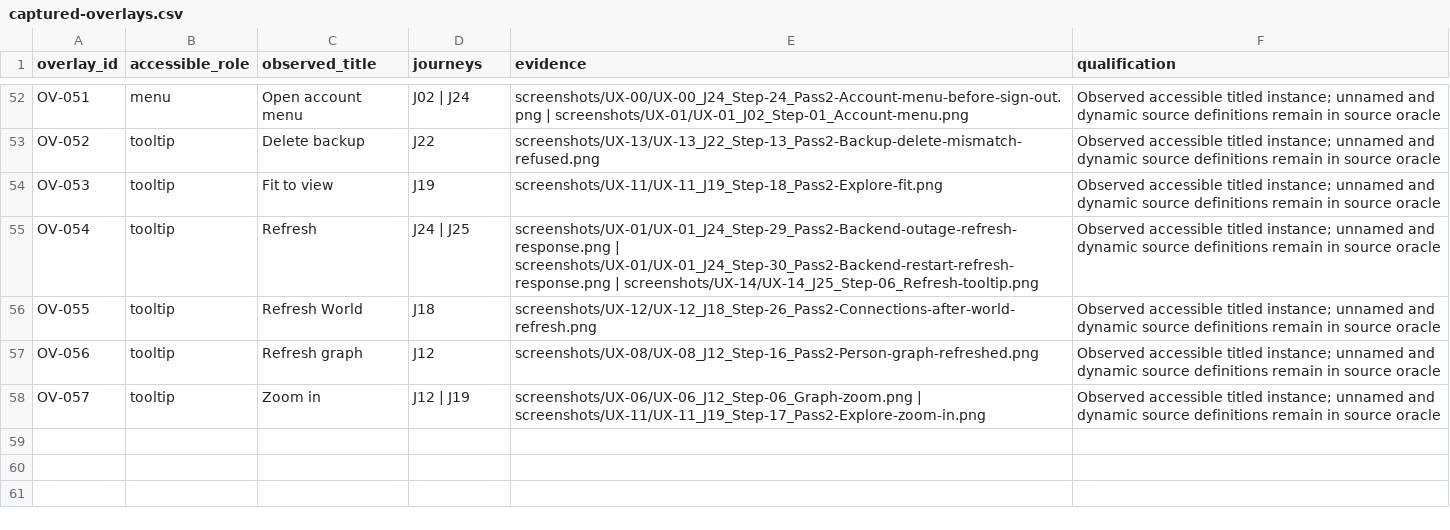
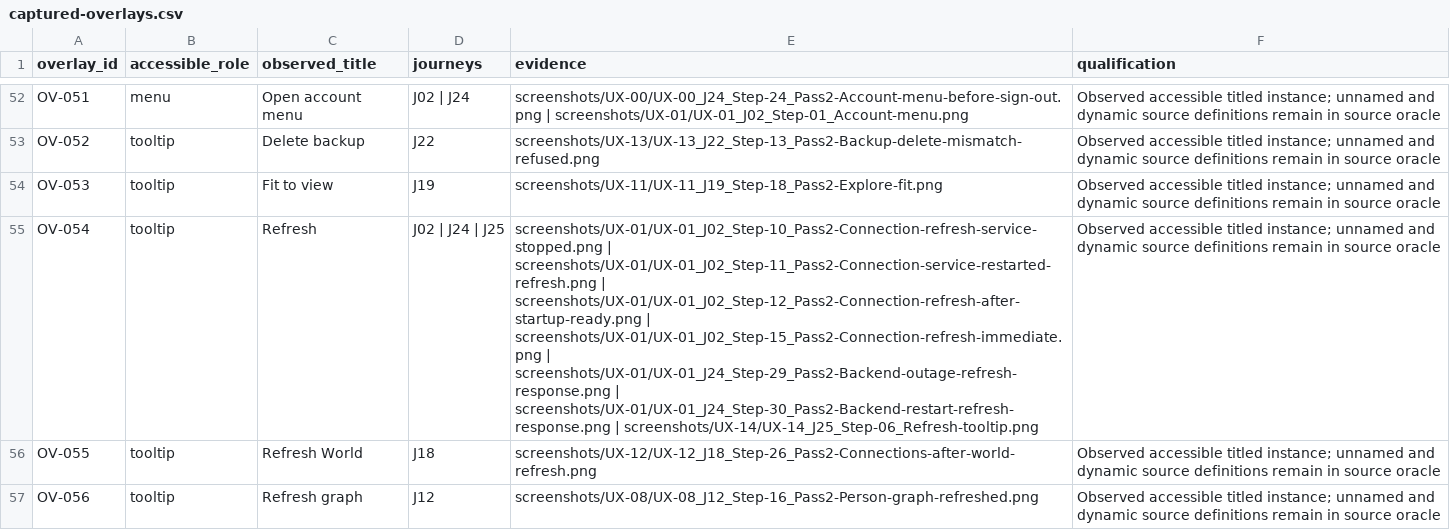
Before and after one commit to suraj-singh12/sentri-face-edge, a CSV file: audit-results/issue-6/captured-overlays.csv, drawn as a sheet; only a part is shown, gaps mark what is left out; the shorter side is filled out with more unchanged rows; the diff names each change by its address in the sheet, - before the commit and + after, or states it on an @@ line.

```diff
--- a/audit-results/issue-6/captured-overlays.csv
+++ b/audit-results/issue-6/captured-overlays.csv
-D55 (journeys): J24 | J25
+D55 (journeys): J02 | J24 | J25
-E55 (evidence): screenshots/UX-01/UX-01_J24_Step-29_Pass2-Backend-outage-refresh-response.png |…
+E55 (evidence): screenshots/UX-01/UX-01_J02_Step-10_Pass2-Connection-refresh-service-stopped.png | screenshots/UX-01/UX-01_J02_Step-11_Pass2-Connection-service-restarted-refresh.png | screenshots/UX-01/UX-01_J02_Step-12_Pass2-Connection-refresh-after-startup-ready.png | screenshots/UX-01/UX-01_J02_Step-15_Pass2-Connection-refresh-immediate.png | screenshots/UX-01/UX-01_J24_Step-29_Pass2-Backend-outage-refresh-response.png |…
```
Also changed, not shown: audit-results/issue-6/branch-coverage.csv, audit-results/issue-6/pass2-execution-plan.csv, 24 other files.
